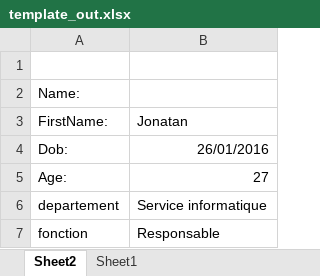
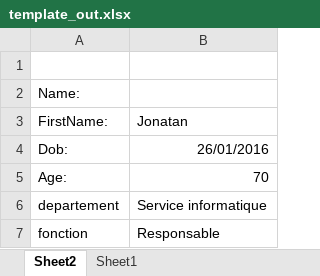
Before and after one commit to stomybexy/node-excel-exporter, an Excel workbook: examples/template_out.xlsx, sheet Sheet2, drawn as a sheet; values as stored, in another font and other column widths than the file's, no borders; the diff names each change by its address in the sheet, - before the commit and + after, or states it on an @@ line.

```diff
--- a/examples/template_out.xlsx (sheet Sheet2)
+++ b/examples/template_out.xlsx (sheet Sheet2)
-B5: 27
+B5: 70
```
Also changed, not shown: 25 other files.
